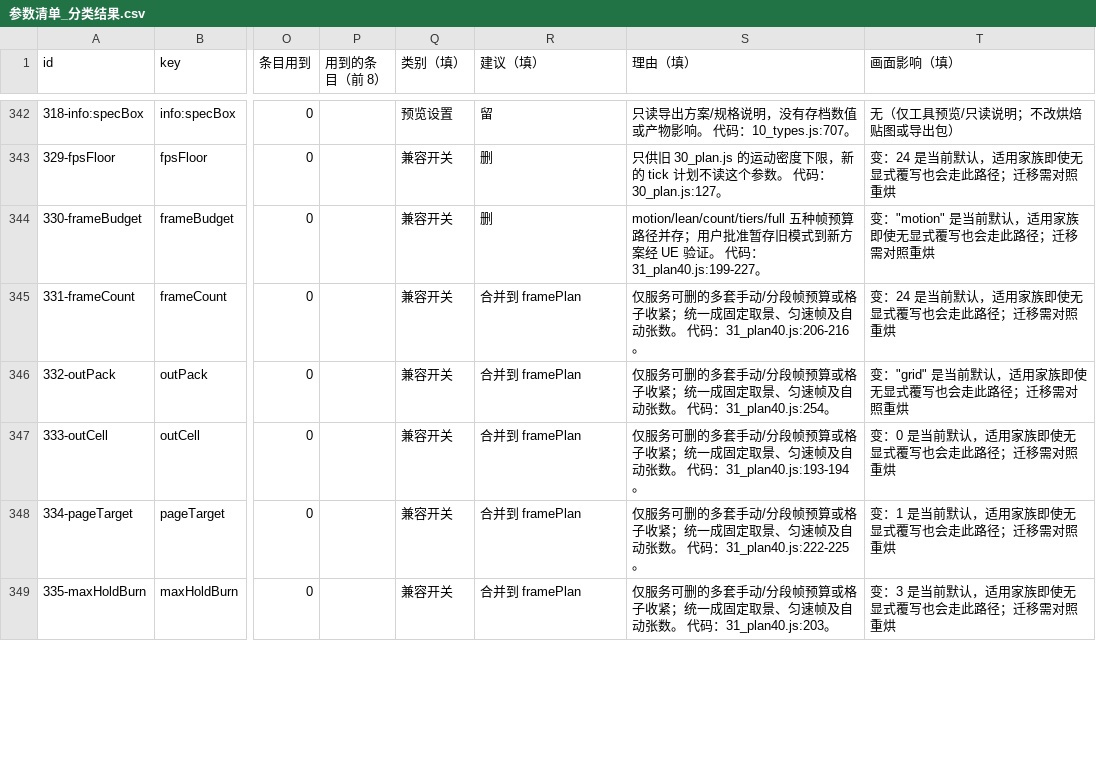
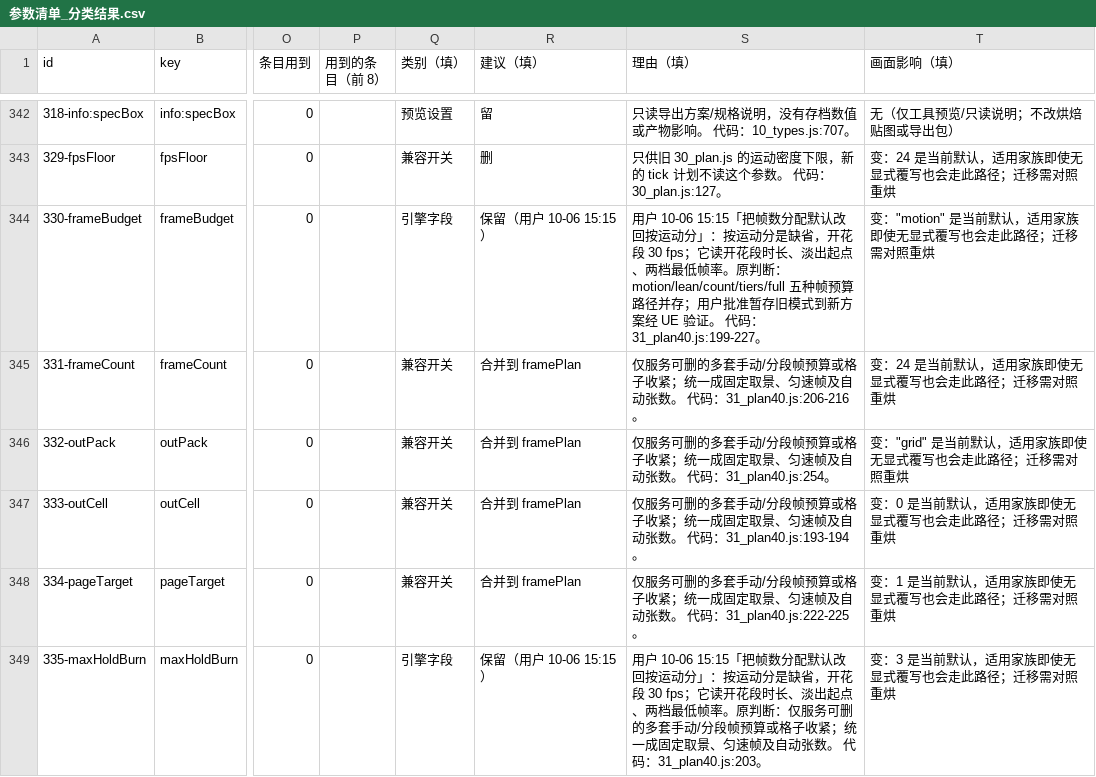
Before and after one commit to loccmaiii-lang/FireWorksLab, a CSV file: 协作/筛查/参数清单_分类结果.csv, drawn as a sheet; only a part is shown, gaps mark what is left out; the diff covers the shown part only; the diff names each change by its address in the sheet, - before the commit and + after, or states it on an @@ line.

```diff
--- a/协作/筛查/参数清单_分类结果.csv
+++ b/协作/筛查/参数清单_分类结果.csv
-Q344 (类别（填）): 兼容开关
+Q344 (类别（填）): 引擎字段
-R344 (建议（填）): 删
+R344 (建议（填）): 保留（用户 10-06 15:15）
-S344 (理由（填）): motion/lean/count/tiers/full 五种帧…
+S344 (理由（填）): 用户 10-06 15:15「把帧数分配默认改回按运动分」：按运动分是缺省，开花段 30 fps；它读开花段时长、淡出起点、两档最低帧率。原判断：motion/lean/count/tiers/full 五种帧…
-Q349 (类别（填）): 兼容开关
+Q349 (类别（填）): 引擎字段
-R349 (建议（填）): 合并到 framePlan
+R349 (建议（填）): 保留（用户 10-06 15:15）
-S349 (理由（填）): 仅服务可…
+S349 (理由（填）): 用户 10-06 15:15「把帧数分配默认改回按运动分」：按运动分是缺省，开花段 30 fps；它读开花段时长、淡出起点、两档最低帧率。原判断：仅服务可…
```
Also changed, not shown: 9 edited cells elsewhere in this file, 48 other files.
